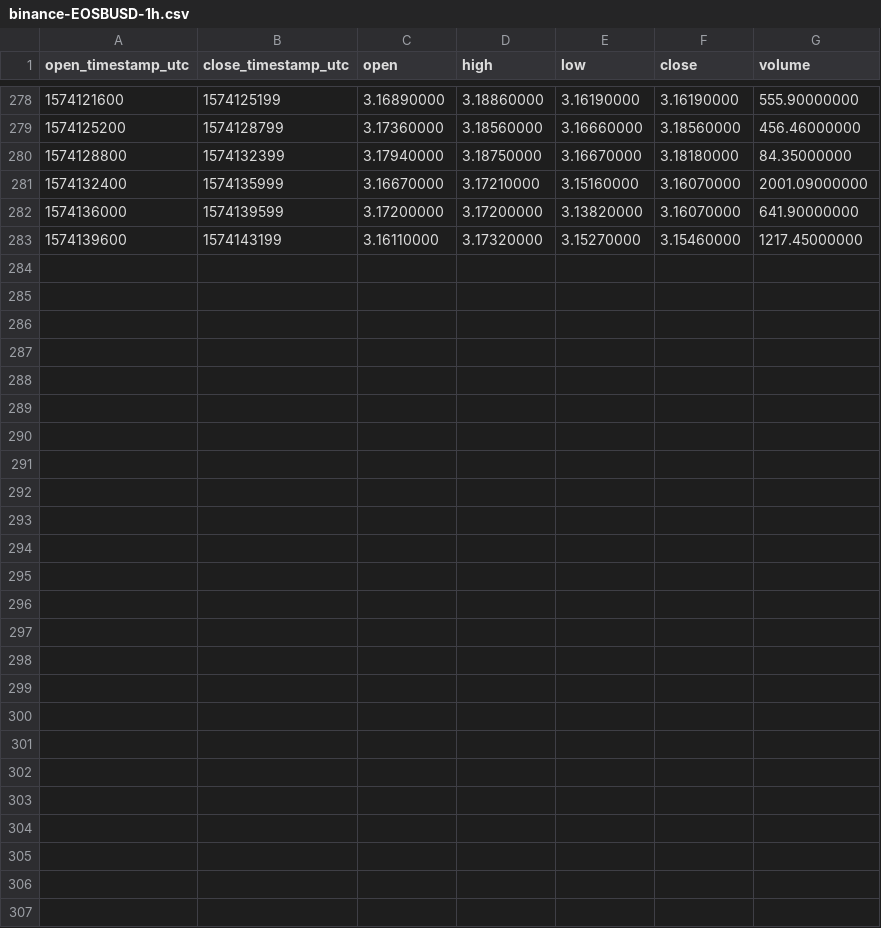
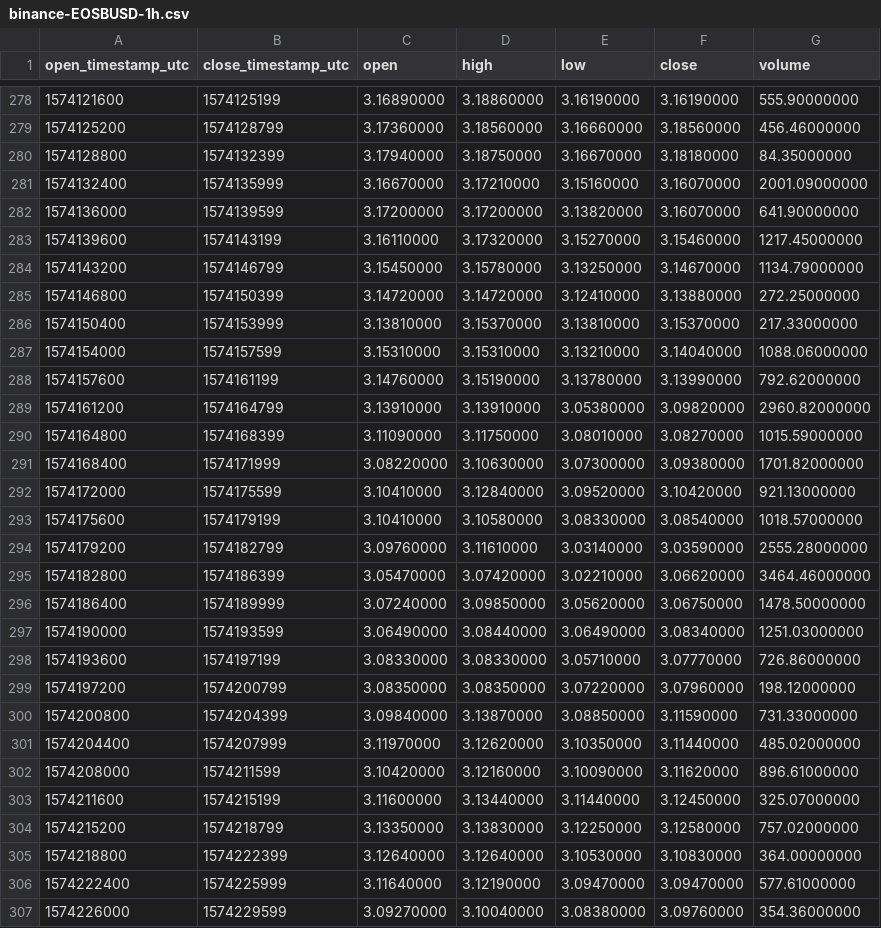
Before and after one commit to cryptobigbro/binance-EOSBUSD, a CSV file: binance-EOSBUSD-1h.csv, drawn as a sheet; only a part is shown, gaps mark what is left out.

Commit message:
Update OHLCV data.

```diff
--- a/binance-EOSBUSD-1h.csv
+++ b/binance-EOSBUSD-1h.csv
@@ -283 +283,25 @@ open_timestamp_utc,close_timestamp_utc,open,high,low,close,volume
 1574139600,1574143199,3.16110000,3.17320000,3.15270000,3.15460000,1217.45000000
+1574143200,1574146799,3.15450000,3.15780000,3.13250000,3.14670000,1134.79000000
+1574146800,1574150399,3.14720000,3.14720000,3.12410000,3.13880000,272.25000000
+1574150400,1574153999,3.13810000,3.15370000,3.13810000,3.15370000,217.33000000
+1574154000,1574157599,3.15310000,3.15310000,3.13210000,3.14040000,1088.06000000
+1574157600,1574161199,3.14760000,3.15190000,3.13780000,3.13990000,792.62000000
+1574161200,1574164799,3.13910000,3.13910000,3.05380000,3.09820000,2960.82000000
+1574164800,1574168399,3.11090000,3.11750000,3.08010000,3.08270000,1015.59000000
+1574168400,1574171999,3.08220000,3.10630000,3.07300000,3.09380000,1701.82000000
+1574172000,1574175599,3.10410000,3.12840000,3.09520000,3.10420000,921.13000000
+1574175600,1574179199,3.10410000,3.10580000,3.08330000,3.08540000,1018.57000000
+1574179200,1574182799,3.09760000,3.11610000,3.03140000,3.03590000,2555.28000000
+1574182800,1574186399,3.05470000,3.07420000,3.02210000,3.06620000,3464.46000000
+1574186400,1574189999,3.07240000,3.09850000,3.05620000,3.06750000,1478.50000000
+1574190000,1574193599,3.06490000,3.08440000,3.06490000,3.08340000,1251.03000000
+1574193600,1574197199,3.08330000,3.08330000,3.05710000,3.07770000,726.86000000
+1574197200,1574200799,3.08350000,3.08350000,3.07220000,3.07960000,198.12000000
+1574200800,1574204399,3.09840000,3.13870000,3.08850000,3.11590000,731.33000000
+1574204400,1574207999,3.11970000,3.12620000,3.10350000,3.11440000,485.02000000
+1574208000,1574211599,3.10420000,3.12160000,3.10090000,3.11620000,896.61000000
+1574211600,1574215199,3.11600000,3.13440000,3.11440000,3.12450000,325.07000000
+1574215200,1574218799,3.13350000,3.13830000,3.12250000,3.12580000,757.02000000
+1574218800,1574222399,3.12640000,3.12640000,3.10530000,3.10830000,364.00000000
+1574222400,1574225999,3.11640000,3.12190000,3.09470000,3.09470000,577.61000000
+1574226000,1574229599,3.09270000,3.10040000,3.08380000,3.09760000,354.36000000
```
Also changed, not shown: binance-EOSBUSD-1d.csv, 1 other file.
